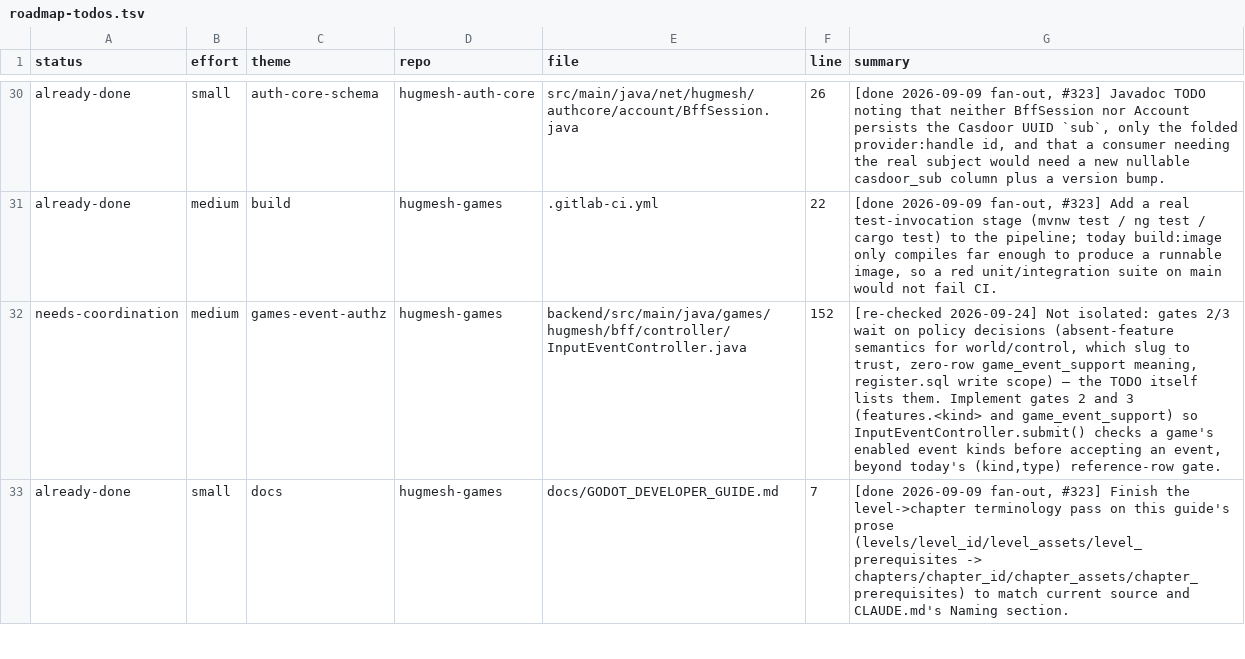
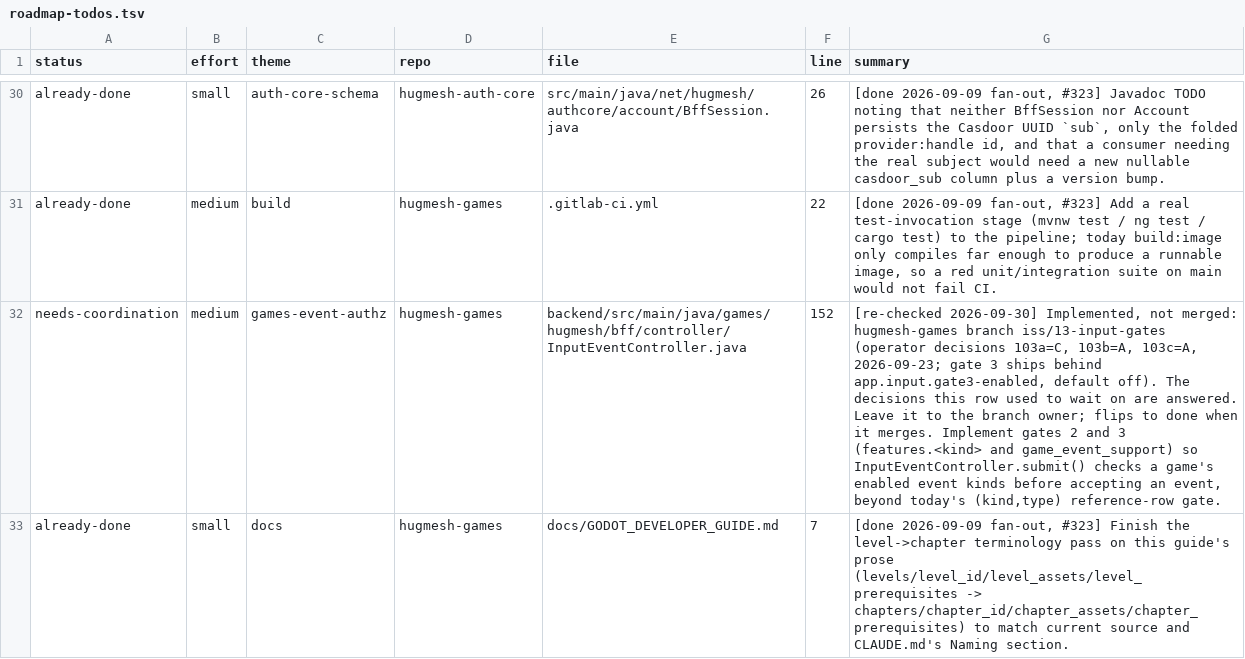
Before and after one commit to hugmesh/hugmesh-generator, a TSV file: docs/roadmap-todos.tsv, drawn as a sheet; only a part is shown, gaps mark what is left out; the diff covers the shown part only; the diff names each change by its address in the sheet, - before the commit and + after, or states it on an @@ line.

```diff
--- a/docs/roadmap-todos.tsv
+++ b/docs/roadmap-todos.tsv
-G32 (summary): [re-checked 2026-09-24] Not isolated: gates 2/3 wait on policy decisions (absent-feature semantics for world/control, which slug to trust, zero-row game_event_support meaning, register.sql write scope) — the TODO itself lists them. Implement gates…
+G32 (summary): [re-checked 2026-09-30] Implemented, not merged: hugmesh-games branch iss/13-input-gates (operator decisions 103a=C, 103b=A, 103c=A, 2026-09-23; gate 3 ships behind app.input.gate3-enabled, default off). The decisions this row used to wait on are answered. Leave it to the branch owner; flips to done when it merges. Implement gates…
```
Also changed, not shown: 3 edited cells elsewhere in this file.
